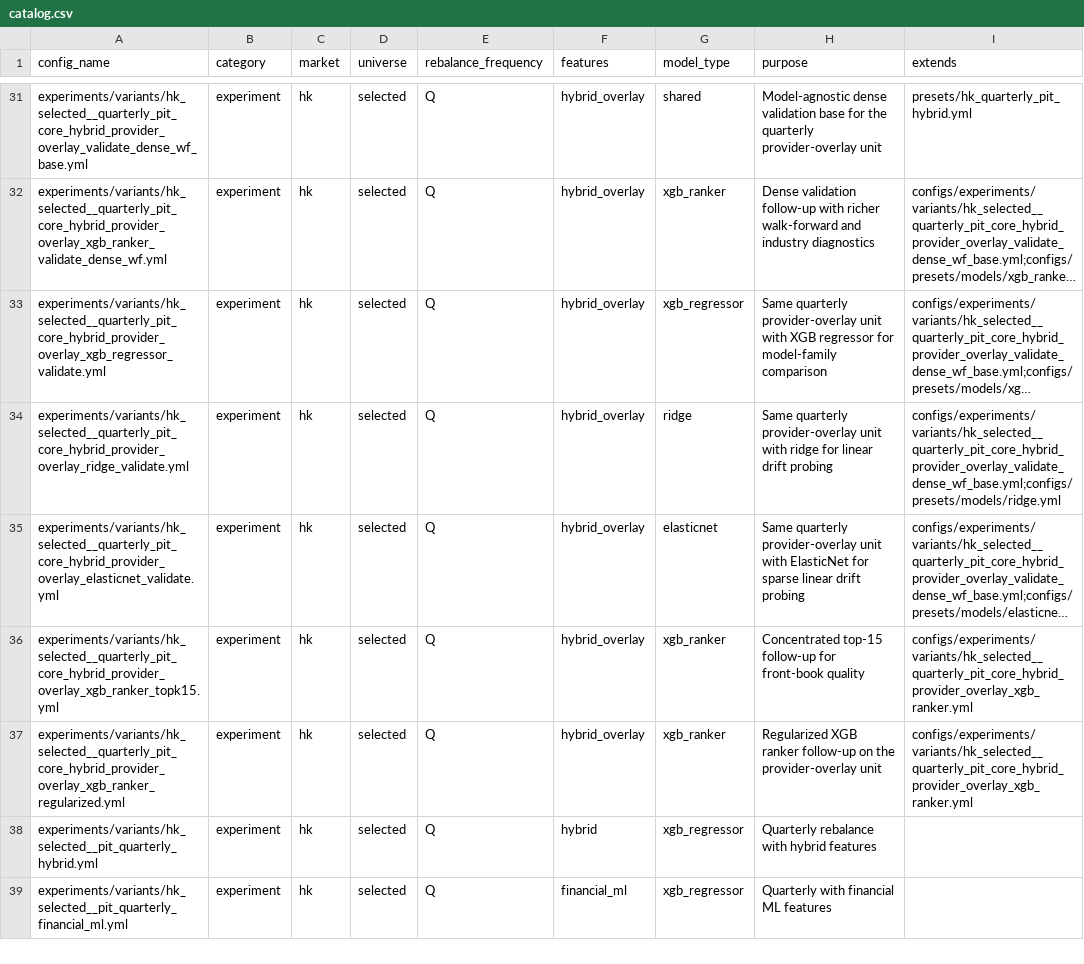
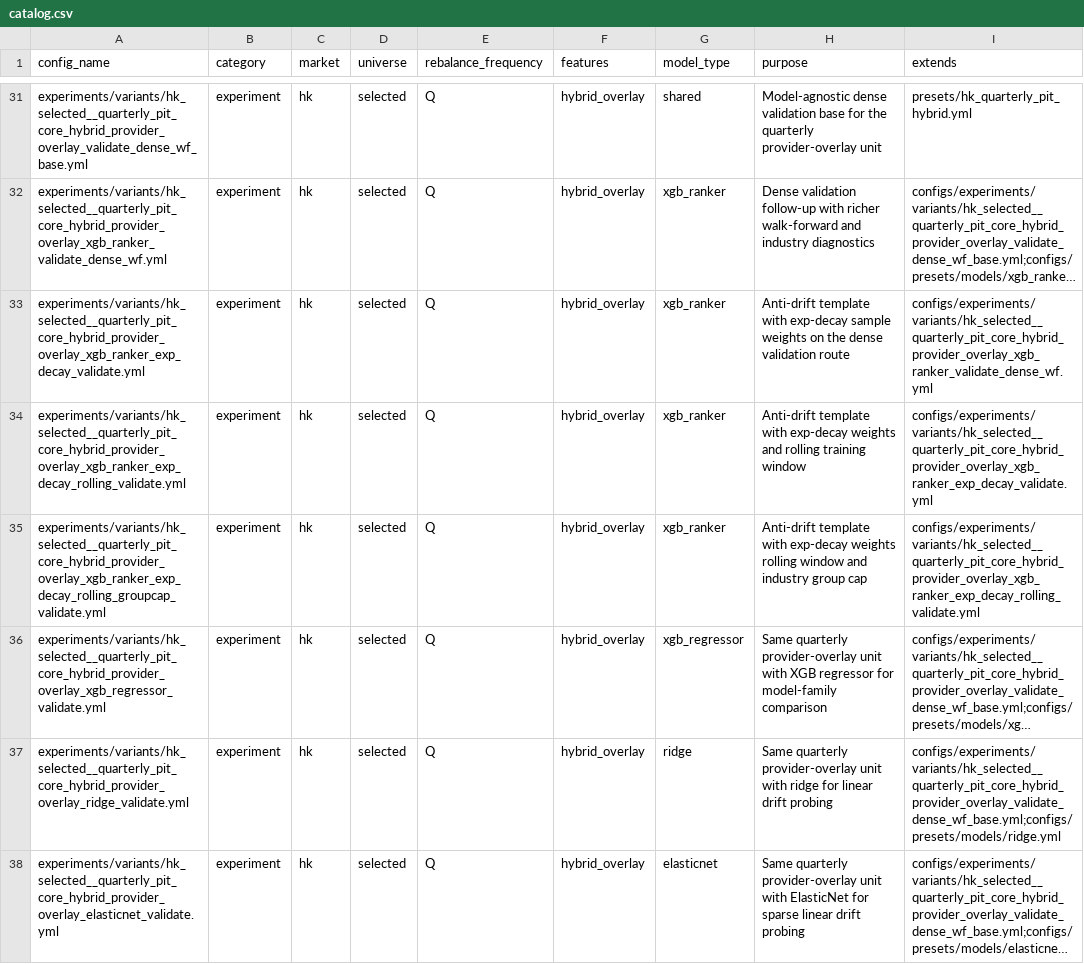
Before and after one commit to runchengxie/cross-sectional-trees, a CSV file: configs/catalog.csv, drawn as a sheet; only a part is shown, gaps mark what is left out; the shorter side is filled out with more unchanged rows; long unchanged cells end in …; the diff names each change by its address in the sheet, - before the commit and + after, or states it on an @@ line.

Commit message:
new direction in model building

```diff
--- a/configs/catalog.csv
+++ b/configs/catalog.csv
+row 33: experiments/variants/hk_selected__quarterly_pit_core_hybrid_provider_overlay_xgb_ranker_exp_decay_validate.yml | experiment | hk | selected | Q | hybrid_overlay | xgb_ranker | Anti-drift template with exp-decay sample weights on the dense validation route | configs/experiments/variants/hk_selected__quarterly_pit_core_hybrid_provider_overlay_xgb_ranker_validate_dense_wf.yml
+row 34: experiments/variants/hk_selected__quarterly_pit_core_hybrid_provider_overlay_xgb_ranker_exp_decay_rolling_validate.yml | experiment | hk | selected | Q | hybrid_overlay | xgb_ranker | Anti-drift template with exp-decay weights and rolling training window | configs/experiments/variants/hk_selected__quarterly_pit_core_hybrid_provider_overlay_xgb_ranker_exp_decay_validate.yml
+row 35: experiments/variants/hk_selected__quarterly_pit_core_hybrid_provider_overlay_xgb_ranker_exp_decay_rolling_groupcap_validate.yml | experiment | hk | selected | Q | hybrid_overlay | xgb_ranker | Anti-drift template with exp-decay weights rolling window and industry group cap | configs/experiments/variants/hk_selected__quarterly_pit_core_hybrid_provider_overlay_xgb_ranker_exp_decay_rolling_validate.yml
```
Also changed, not shown: 4 other files.
